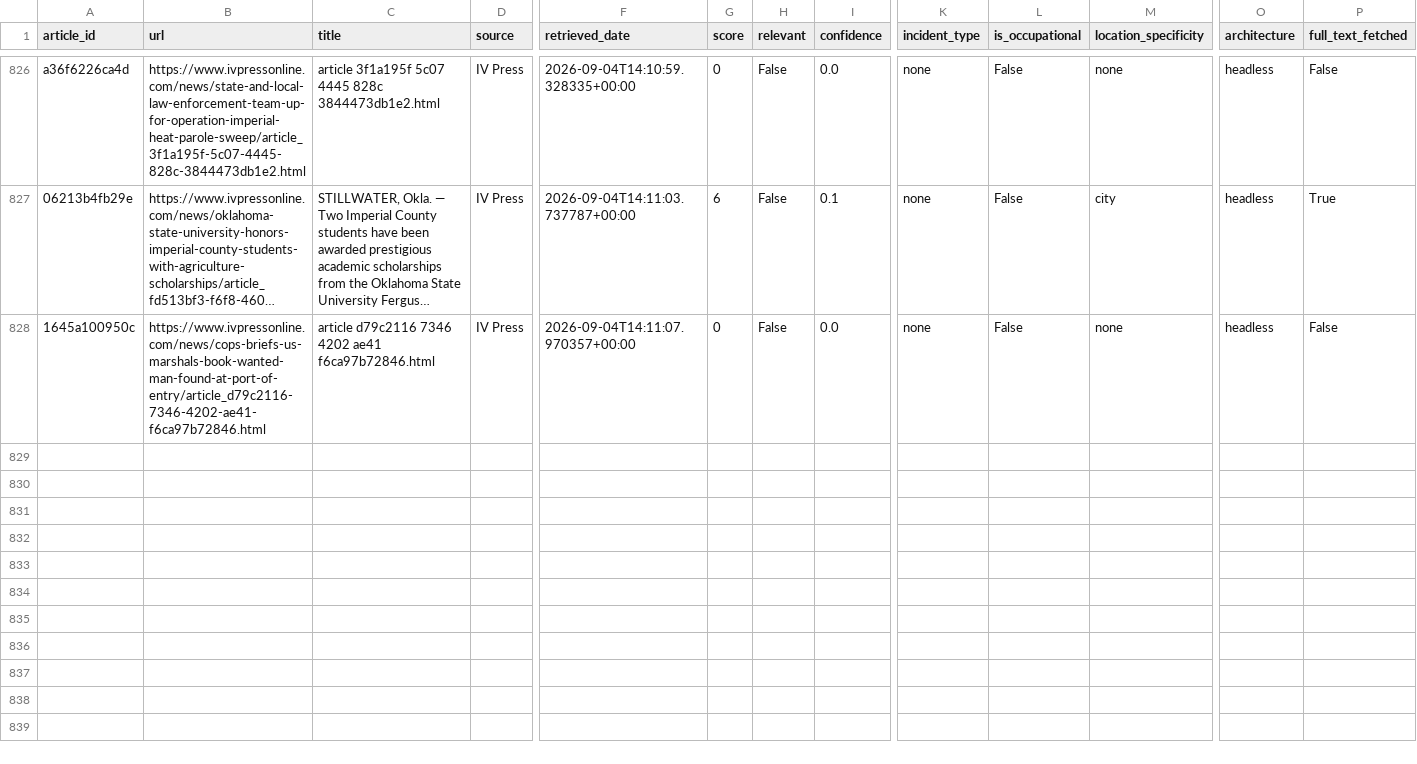
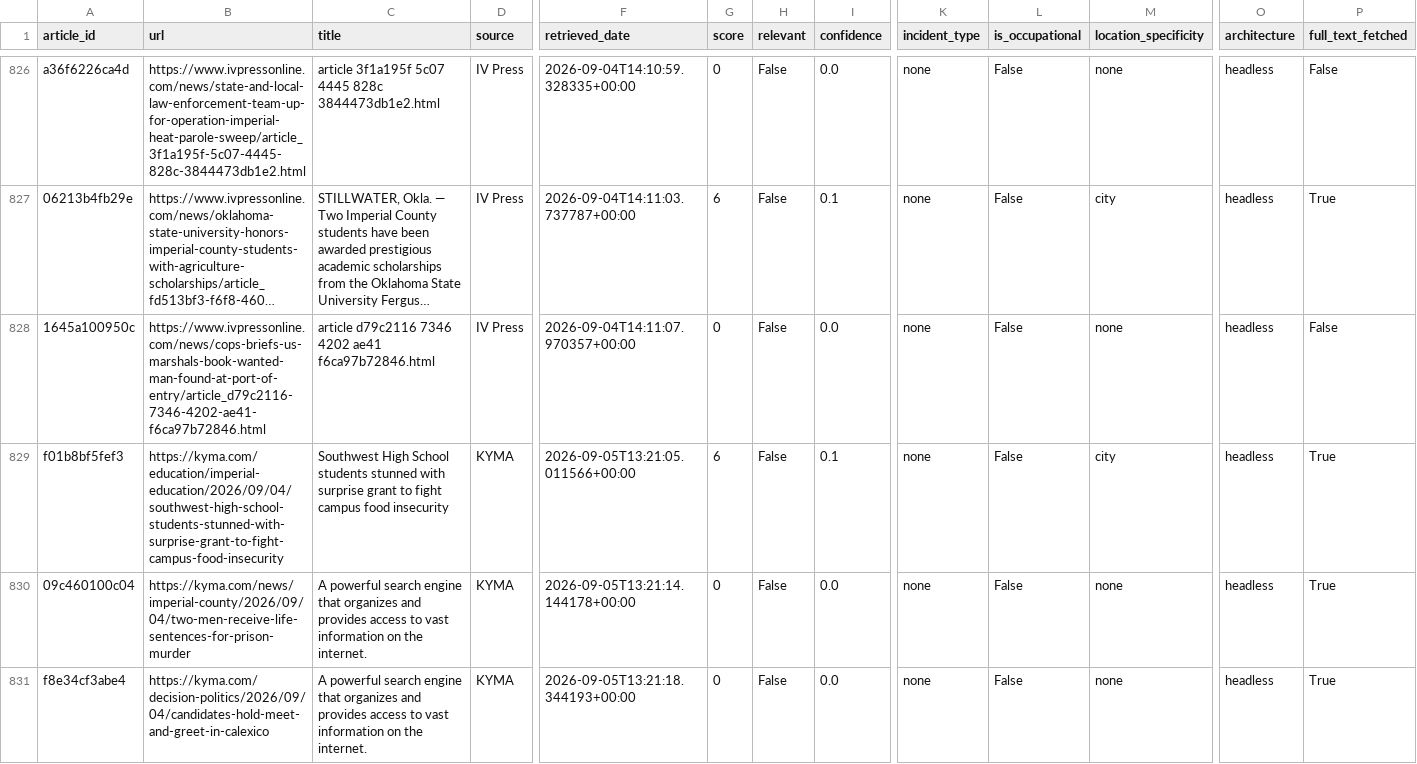
Before and after one commit to theaenache/4branch-iv-heatwatch, a CSV file: data/headless_scored.csv, drawn as a sheet; only a part is shown, gaps mark what is left out; long unchanged cells end in …; rows hold the shown columns only; the diff covers the shown part only; the diff names each change by its address in the sheet, - before the commit and + after, or states it on an @@ line.

```diff
--- a/data/headless_scored.csv
+++ b/data/headless_scored.csv
+row 829: f01b8bf5fef3 | https://kyma.com/education/imperial-education/2026/09/04/southwest-high-school-students-stunned-with-surprise-grant-to-fight-campus-food-insecurity | Southwest High School students stunned with surprise grant to fight campus food insecurity | KYMA | 2026-09-05T13:21:05.011566+00:00 | 6 | False | 0.1 | none | False | city | headless | True
+row 830: 09c460100c04 | https://kyma.com/news/imperial-county/2026/09/04/two-men-receive-life-sentences-for-prison-murder | A powerful search engine that organizes and provides access to vast information on the internet. | KYMA | 2026-09-05T13:21:14.144178+00:00 | 0 | False | 0.0 | none | False | none | headless | True
+row 831: f8e34cf3abe4 | https://kyma.com/decision-politics/2026/09/04/candidates-hold-meet-and-greet-in-calexico | A powerful search engine that organizes and provides access to vast information on the internet. | KYMA | 2026-09-05T13:21:18.344193+00:00 | 0 | False | 0.0 | none | False | none | headless | True
```
Also changed, not shown: 8 added rows elsewhere in this file, data/llm_scored.csv, 2 other files.
